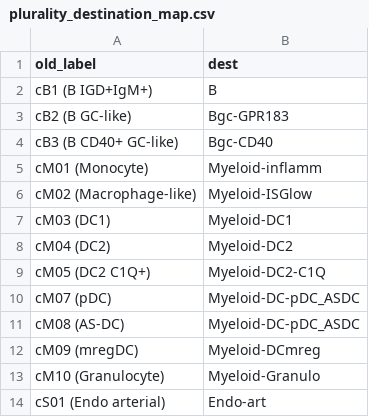
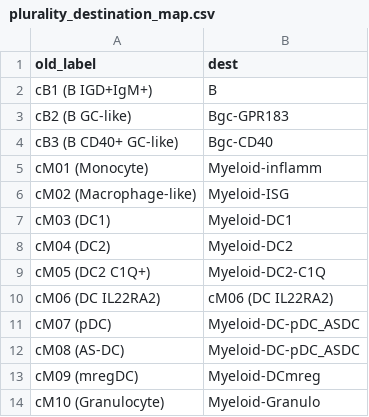
Before and after one commit to korsunskylab/crcmanuscript2025, a CSV file: fig1_segmentation_and_cell_typing/label_transfer_fidelity_outputs/plurality_destination_map.csv, drawn as a sheet; only a part is shown; the shorter side is filled out with more unchanged rows.

```diff
--- a/fig1_segmentation_and_cell_typing/label_transfer_fidelity_outputs/plurality_destination_map.csv
+++ b/fig1_segmentation_and_cell_typing/label_transfer_fidelity_outputs/plurality_destination_map.csv
@@ -5,3 +5,3 @@ cB3 (B CD40+ GC-like),Bgc-CD40
 cM01 (Monocyte),Myeloid-inflamm
-cM02 (Macrophage-like),Myeloid-ISGlow
+cM02 (Macrophage-like),Myeloid-ISG
 cM03 (DC1),Myeloid-DC1
@@ -9,2 +9,3 @@ cM04 (DC2),Myeloid-DC2
 cM05 (DC2 C1Q+),Myeloid-DC2-C1Q
+cM06 (DC IL22RA2),cM06 (DC IL22RA2)
 cM07 (pDC),Myeloid-DC-pDC_ASDC
```
Also changed, not shown: fig1_segmentation_and_cell_typing/label_transfer_fidelity_outputs/composition_concordance.csv, fig1_segmentation_and_cell_typing/label_transfer_fidelity_outputs/confusion_counts_all_patients.csv, 15 other files.
